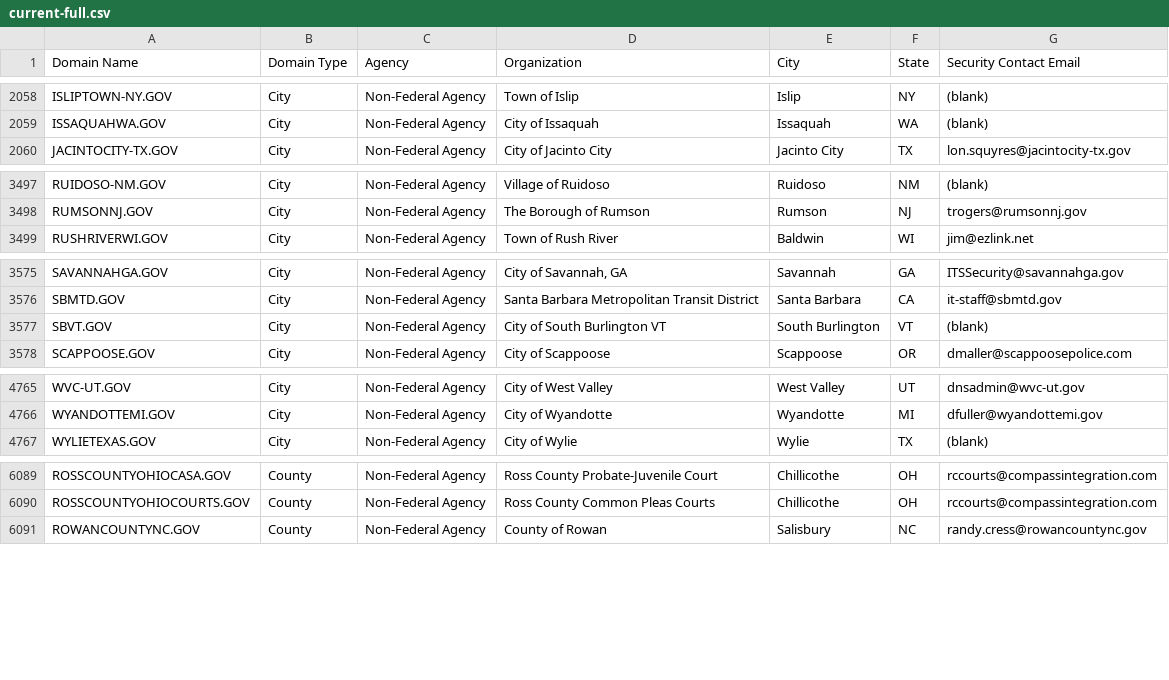
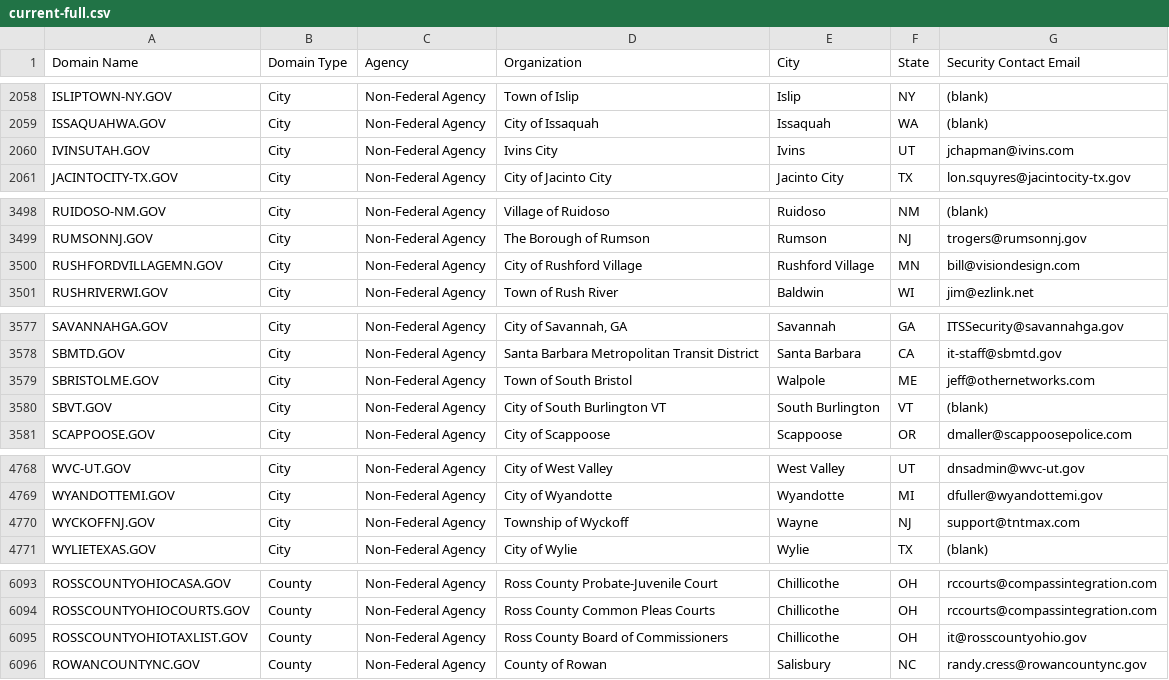
Before and after one commit to cisagov/dotgov-data, a CSV file: current-full.csv, drawn as a sheet; only a part is shown, gaps mark what is left out; the diff covers the shown part only; the diff names each change by its address in the sheet, - before the commit and + after, or states it on an @@ line.

Commit message:
Flat: latest data (2023-11-09T06:10:06.127Z) {   "date": "2023-11-09T06:10:06.127Z",   "files": [     {       "name": "current-full.csv",       "deltaBytes": 520,       "source": "https://domains.dotgov.gov/dotgov-web/publicreports/current-full"     }   ] }

```diff
--- a/current-full.csv
+++ b/current-full.csv
+row 2060: IVINSUTAH.GOV | City | Non-Federal Agency | Ivins City | Ivins | UT | jchapman@ivins.com
+row 3500: RUSHFORDVILLAGEMN.GOV | City | Non-Federal Agency | City of Rushford Village | Rushford Village | MN | bill@visiondesign.com
+row 3579: SBRISTOLME.GOV | City | Non-Federal Agency | Town of South Bristol | Walpole | ME | jeff@othernetworks.com
+row 4770: WYCKOFFNJ.GOV | City | Non-Federal Agency | Township of Wyckoff | Wayne | NJ | support@tntmax.com
+row 6095: ROSSCOUNTYOHIOTAXLIST.GOV | County | Non-Federal Agency | Ross County Board of Commissioners | Chillicothe | OH | it@rosscountyohio.gov
```
Also changed, not shown: 3 edited cells elsewhere in this file.
